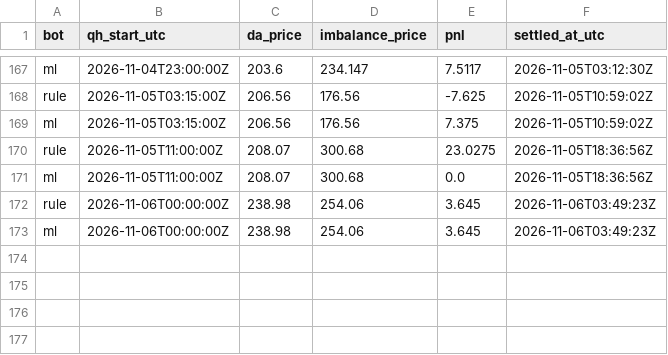
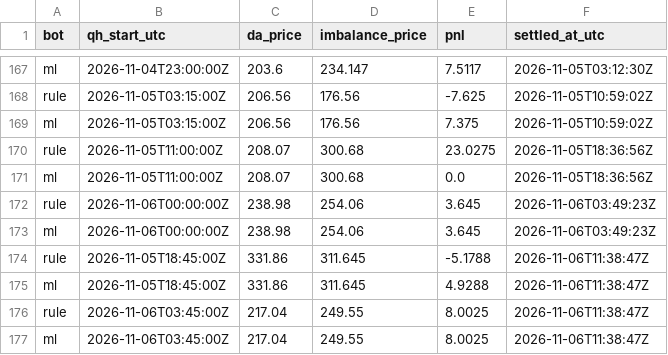
Before and after one commit to ThomasPiton/Intraday-Power, a CSV file: data/journal/settlements.csv, drawn as a sheet; only a part is shown, gaps mark what is left out.

```diff
--- a/data/journal/settlements.csv
+++ b/data/journal/settlements.csv
@@ -173 +173,5 @@ rule,2026-11-06T00:00:00Z,238.98,254.06,3.645,2026-11-06T03:49:23Z
 ml,2026-11-06T00:00:00Z,238.98,254.06,3.645,2026-11-06T03:49:23Z
+rule,2026-11-05T18:45:00Z,331.86,311.645,-5.1788,2026-11-06T11:38:47Z
+ml,2026-11-05T18:45:00Z,331.86,311.645,4.9288,2026-11-06T11:38:47Z
+rule,2026-11-06T03:45:00Z,217.04,249.55,8.0025,2026-11-06T11:38:47Z
+ml,2026-11-06T03:45:00Z,217.04,249.55,8.0025,2026-11-06T11:38:47Z
```
Also changed, not shown: data/journal/decisions.csv, 58 other files.
